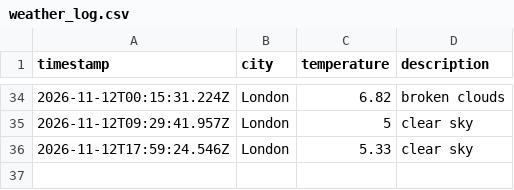
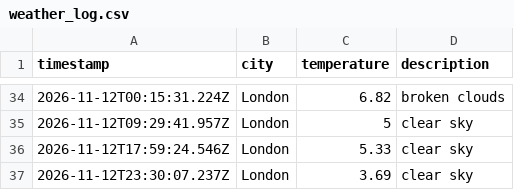
Before and after one commit to Nathanmhein/Weather-DataOps, a CSV file: data/weather_log.csv, drawn as a sheet; only a part is shown, gaps mark what is left out; the diff names each change by its address in the sheet, - before the commit and + after, or states it on an @@ line.

```diff
--- a/data/weather_log.csv
+++ b/data/weather_log.csv
+row 37: 2026-11-12T23:30:07.237Z | London | 3.69 | clear sky
```
Also changed, not shown: 1 other file.
